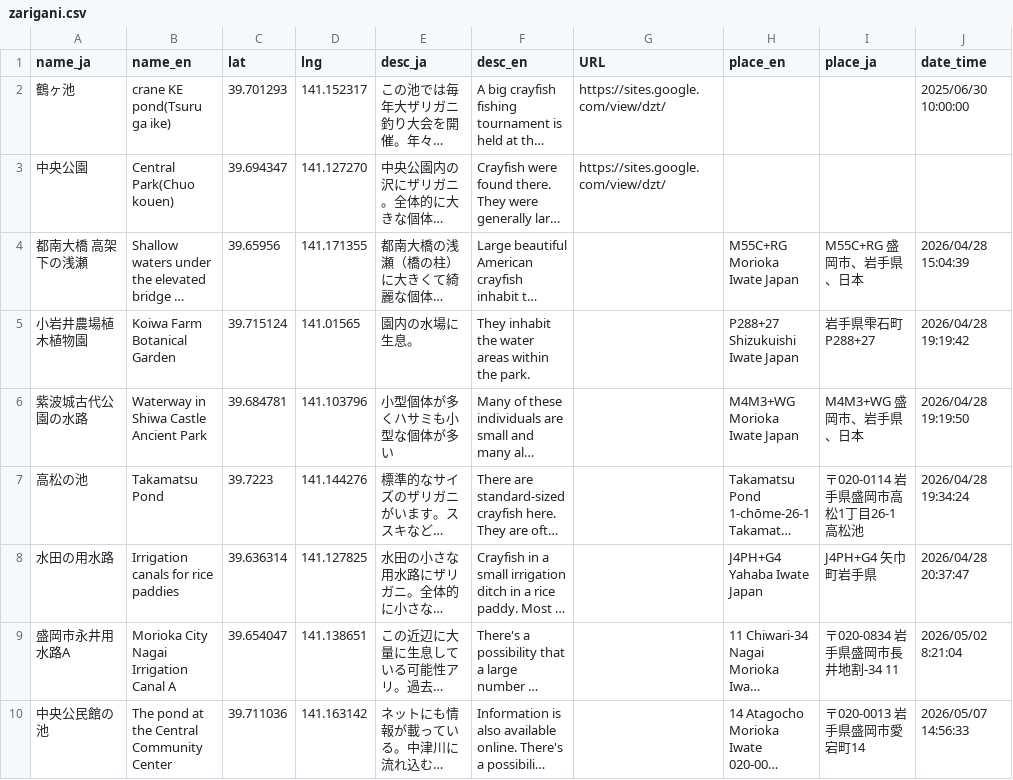
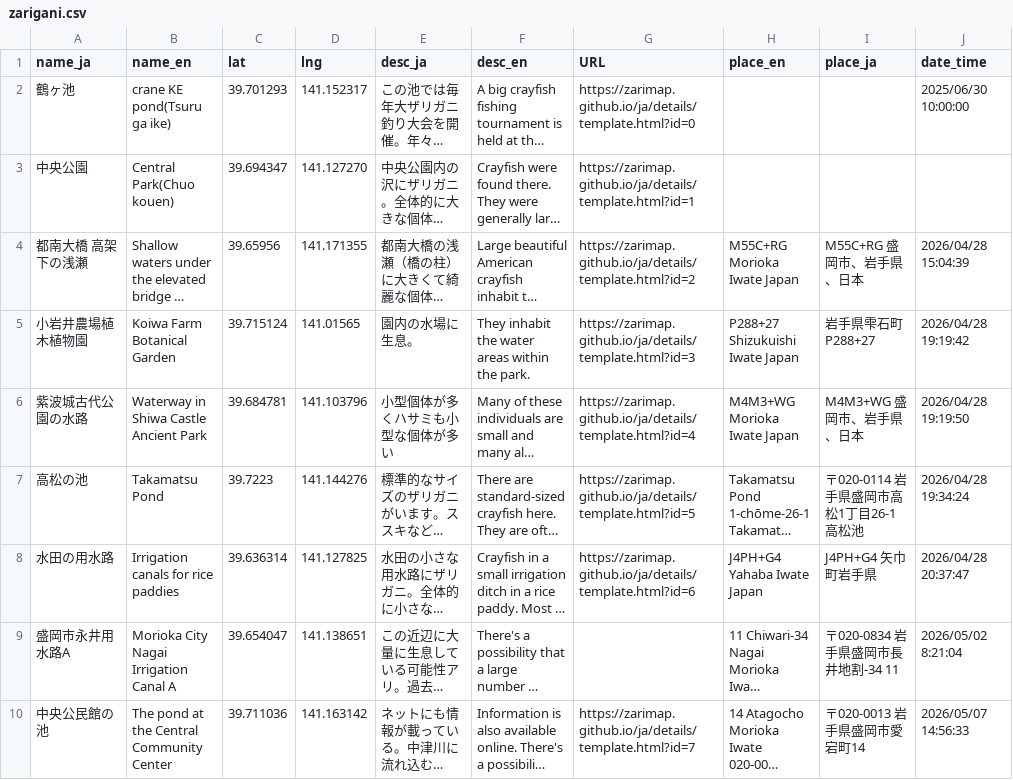
Before and after one commit to zarimap/dev, a CSV file: assets/data/zarigani.csv, drawn as a sheet; only a part is shown; long unchanged cells end in …; the diff names each change by its address in the sheet, - before the commit and + after, or states it on an @@ line.

Commit message:
Update zarigani.csv

```diff
--- a/assets/data/zarigani.csv
+++ b/assets/data/zarigani.csv
-G2 (URL): https://sites.google.com/view/dzt/
+G2 (URL): https://zarimap.github.io/ja/details/template.html?id=0
-G3 (URL): https://sites.google.com/view/dzt/
+G3 (URL): https://zarimap.github.io/ja/details/template.html?id=1
-G4 (URL): (empty)
+G4 (URL): https://zarimap.github.io/ja/details/template.html?id=2
-G5 (URL): (empty)
+G5 (URL): https://zarimap.github.io/ja/details/template.html?id=3
-G6 (URL): (empty)
+G6 (URL): https://zarimap.github.io/ja/details/template.html?id=4
-G7 (URL): (empty)
+G7 (URL): https://zarimap.github.io/ja/details/template.html?id=5
-G8 (URL): (empty)
+G8 (URL): https://zarimap.github.io/ja/details/template.html?id=6
-G10 (URL): (empty)
+G10 (URL): https://zarimap.github.io/ja/details/template.html?id=7
```
